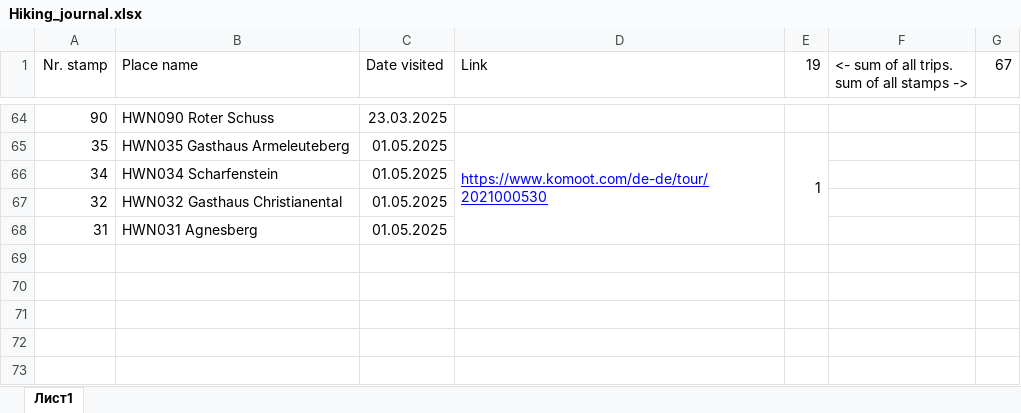
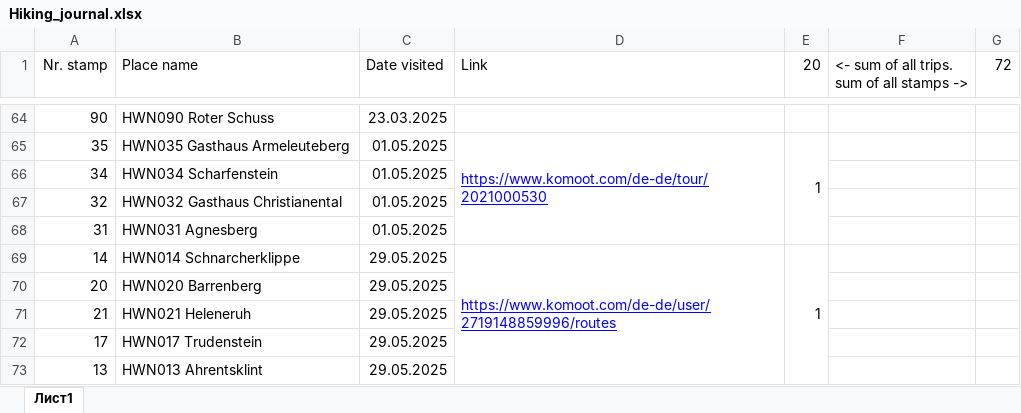
Before and after one commit to veloc1rapt0r/harz_tsp, an Excel workbook: source/my_trips/Hiking_journal.xlsx, sheet Лист1, drawn as a sheet; only a part is shown, gaps mark what is left out; values as stored, in another font and other column widths than the file's, no borders; charts and pictures not drawn; the diff names each change by its address in the sheet, - before the commit and + after, or states it on an @@ line.

```diff
--- a/source/my_trips/Hiking_journal.xlsx (sheet Лист1)
+++ b/source/my_trips/Hiking_journal.xlsx (sheet Лист1)
-E1: 19
+E1: 20
-G1: 67
+G1: 72
+row 69: 14 | HWN014 Schnarcherklippe | 29.05.2025 | https://www.komoot.com/de-de/user/2719148859996/routes | 1
+row 70: 20 | HWN020 Barrenberg | 29.05.2025
+row 71: 21 | HWN021 Heleneruh | 29.05.2025
+row 72: 17 | HWN017 Trudenstein | 29.05.2025
+row 73: 13 | HWN013 Ahrentsklint | 29.05.2025
```
Also changed, not shown: source/excel/HWN2024_export_gpx.xlsx, source/excel/all_stamps.xlsx, 9 other files.
